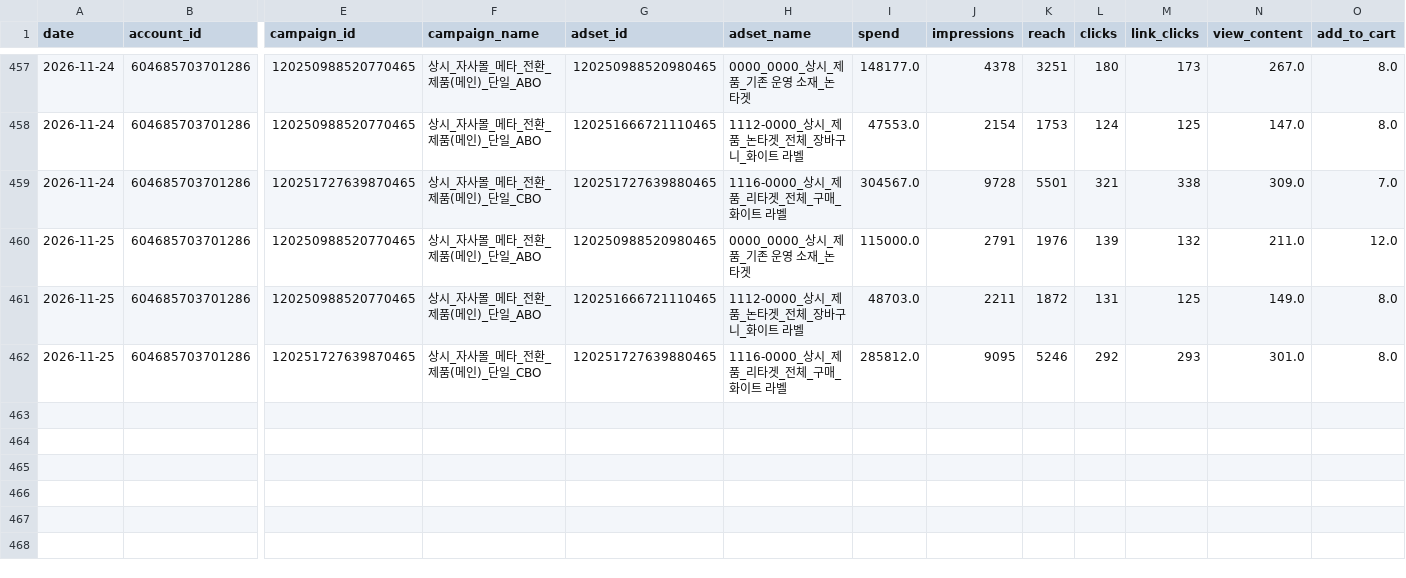
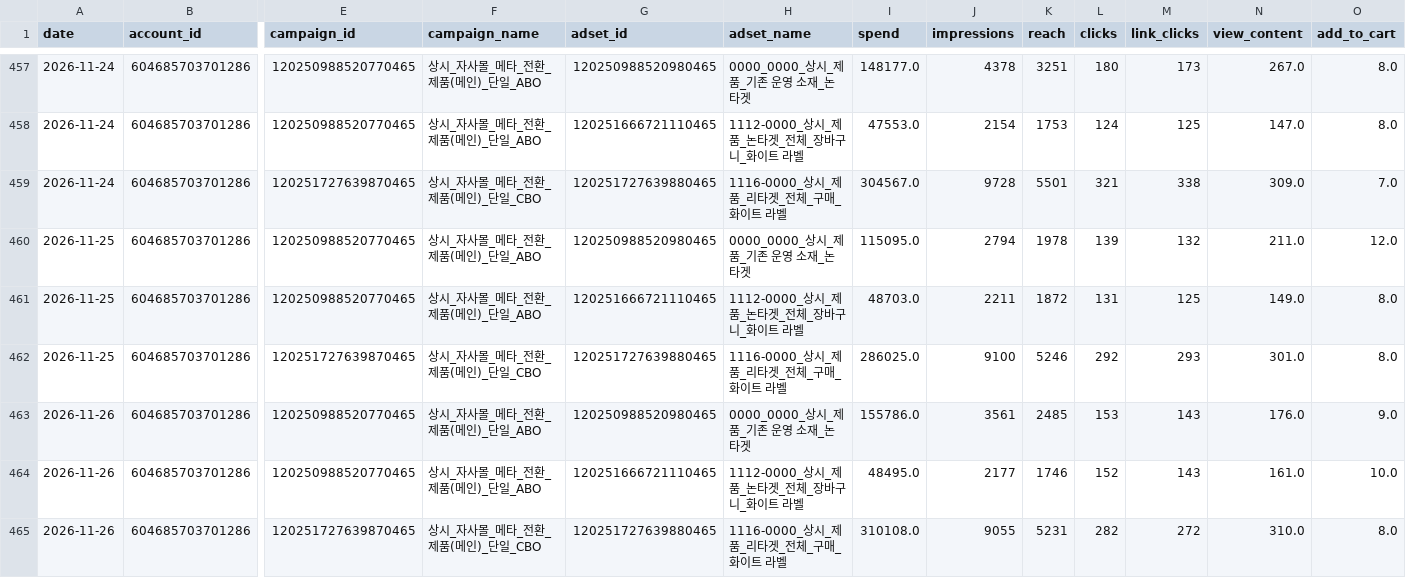
Before and after one commit to ahnhee7165/meta_BARNUI, a CSV file: data/daily.csv, drawn as a sheet; only a part is shown, gaps mark what is left out; rows hold the shown columns only; the diff names each change by its address in the sheet, - before the commit and + after, or states it on an @@ line.

```diff
--- a/data/daily.csv
+++ b/data/daily.csv
-I460 (spend): 115000.0
+I460 (spend): 115095.0
-J460 (impressions): 2791
+J460 (impressions): 2794
-K460 (reach): 1976
+K460 (reach): 1978
-I462 (spend): 285812.0
+I462 (spend): 286025.0
-J462 (impressions): 9095
+J462 (impressions): 9100
+row 463: 2026-11-26 | 604685703701286 | 120250988520770465 | 상시_자사몰_메타_전환_제품(메인)_단일_ABO | 120250988520980465 | 0000_0000_상시_제품_기존 운영 소재_논타겟 | 155786.0 | 3561 | 2485 | 153 | 143 | 176.0 | 9.0
+row 464: 2026-11-26 | 604685703701286 | 120250988520770465 | 상시_자사몰_메타_전환_제품(메인)_단일_ABO | 120251666721110465 | 1112-0000_상시_제품_논타겟_전체_장바구니_화이트 라벨 | 48495.0 | 2177 | 1746 | 152 | 143 | 161.0 | 10.0
+row 465: 2026-11-26 | 604685703701286 | 120251727639870465 | 상시_자사몰_메타_전환_제품(메인)_단일_CBO | 120251727639880465 | 1116-0000_상시_제품_리타겟_전체_구매_화이트 라벨 | 310108.0 | 9055 | 5231 | 282 | 272 | 310.0 | 8.0
```
Also changed, not shown: 6 other files.
